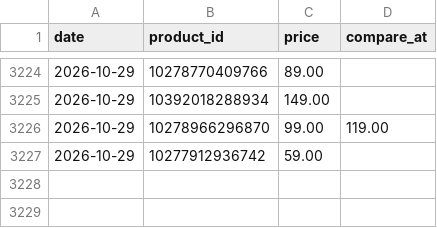
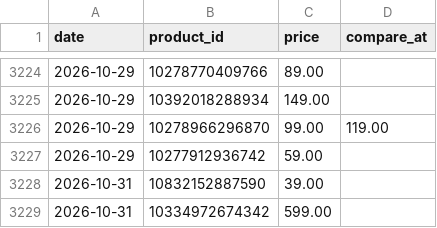
Before and after one commit to poopkinel/israel-price-tracker, a CSV file: data/history/gadgetline.csv, drawn as a sheet; only a part is shown, gaps mark what is left out.

```diff
--- a/data/history/gadgetline.csv
+++ b/data/history/gadgetline.csv
@@ -3227 +3227,3 @@ date,product_id,price,compare_at
 2026-10-29,10277912936742,59.00,
+2026-10-31,10832152887590,39.00,
+2026-10-31,10334972674342,599.00,
```
Also changed, not shown: data/current/foxhome.csv, data/current/gadgetline.csv, 24 other files.
